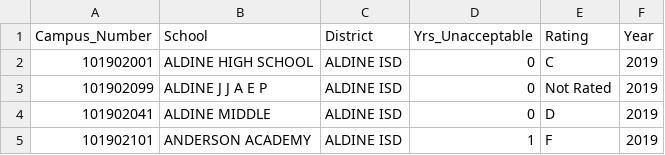
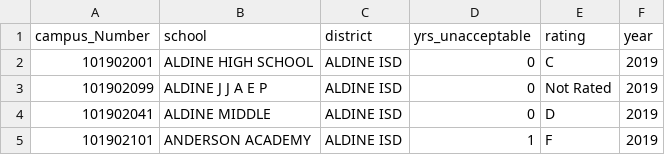
Before and after one commit to danawoodruff/ETL_Project, a CSV file: Resources/clean_ratings.csv, drawn as a sheet; only a part is shown.

```diff
--- a/Resources/clean_ratings.csv
+++ b/Resources/clean_ratings.csv
@@ -1,2 +1,2 @@
-Campus_Number,School,District,Yrs_Unacceptable,Rating,Year
+campus_Number,school,district,yrs_unacceptable,rating,year
 101902001,ALDINE HIGH SCHOOL,ALDINE ISD,0,C,2019
```
Also changed, not shown: Resources/school_rating.csv, 3 other files.
